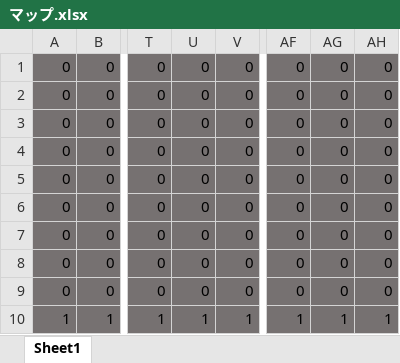
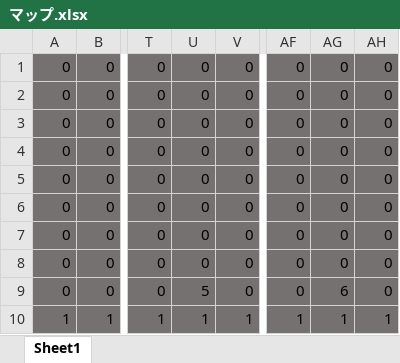
Before and after one commit to reizi-ara/team, an Excel workbook: ACG/ACG/マップ.xlsx, sheet Sheet1, drawn as a sheet; only a part is shown, gaps mark what is left out; values as stored, in another font and other column widths than the file's, no borders; conditional formats not drawn; the diff names each change by its address in the sheet, - before the commit and + after, or states it on an @@ line.

```diff
--- a/ACG/ACG/マップ.xlsx (sheet Sheet1)
+++ b/ACG/ACG/マップ.xlsx (sheet Sheet1)
-U9: 0
+U9: 5
-AG9: 0
+AG9: 6
```
Also changed, not shown: 1 other file.
